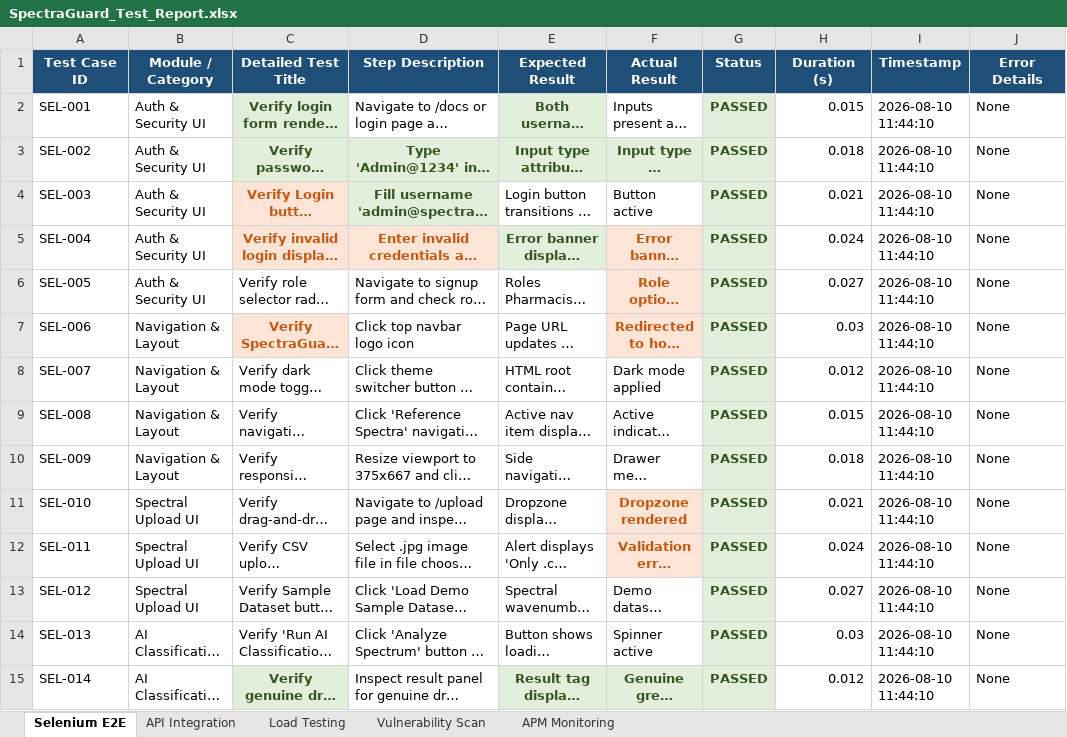
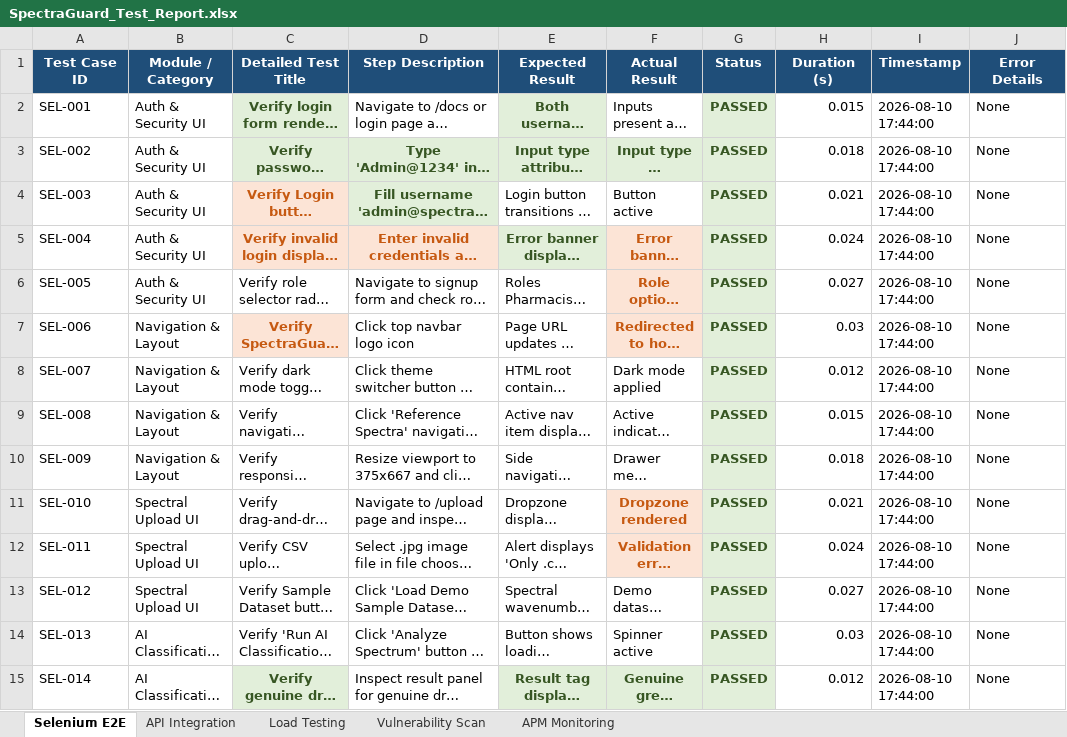
Before and after one commit to Manikanthgoudar/Spectraguard, an Excel workbook: SpectraGuard_Test_Report.xlsx, sheet Selenium E2E, drawn as a sheet; only a part is shown; long unchanged cells end in …; values as stored, in another font and other column widths than the file's, no borders; the diff covers the shown part only; the diff names each change by its address in the sheet, - before the commit and + after, or states it on an @@ line.

```diff
--- a/SpectraGuard_Test_Report.xlsx (sheet Selenium E2E)
+++ b/SpectraGuard_Test_Report.xlsx (sheet Selenium E2E)
-I2:I15 (Timestamp): 2026-08-10 11:44:10
+I2:I15 (Timestamp): 2026-08-10 17:44:00
```
Also changed, not shown: 286 edited cells elsewhere in this sheet, sheet API Integration, sheet APM Monitoring, sheet Vulnerability Scan, sheet Load Testing, reports/APM_Report.xlsx, 5 other files.
